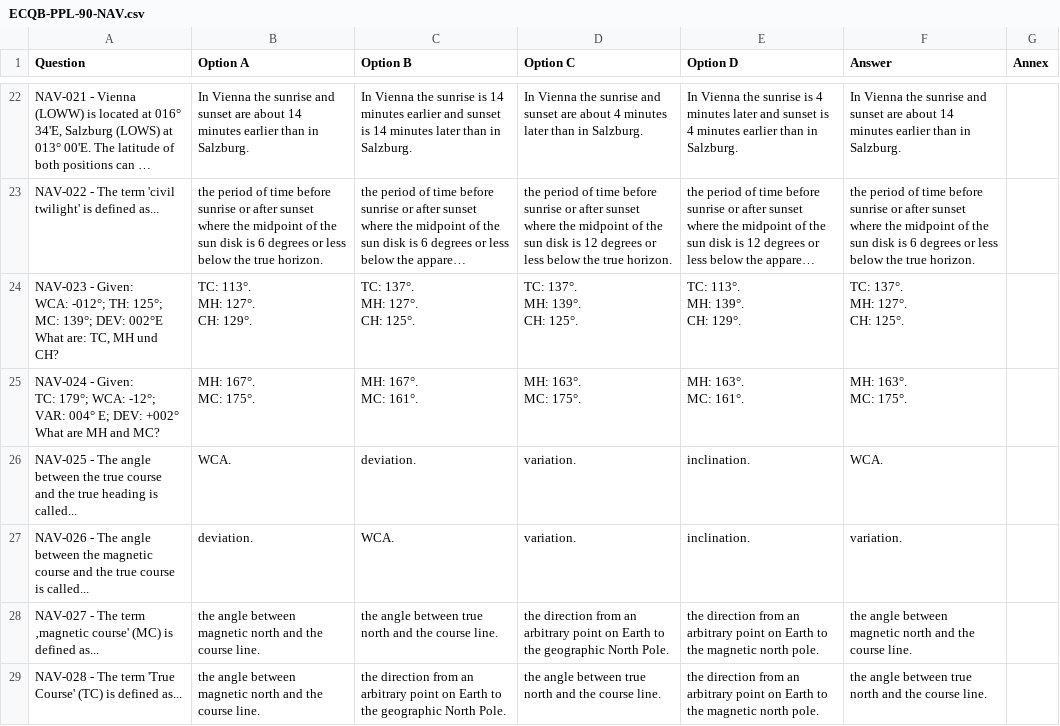
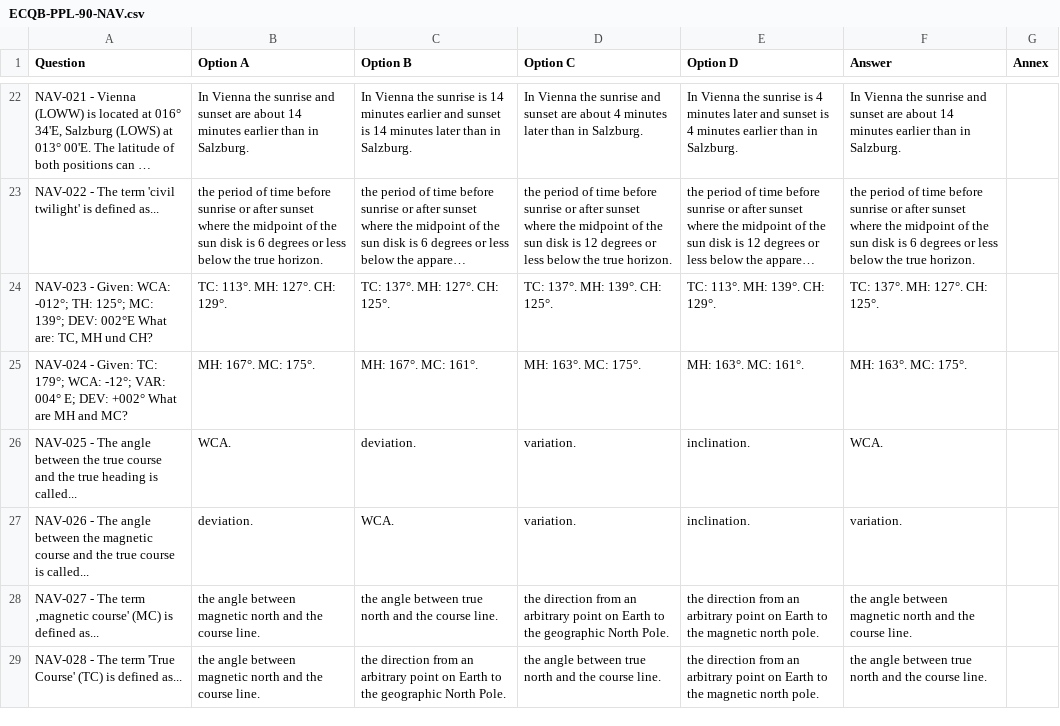
Before and after one commit to JoseAbreu28/SkyExaminer, a CSV file: PPL(A)_AirAcademy/ECQB-PPL-90-NAV.csv, drawn as a sheet; only a part is shown, gaps mark what is left out; long unchanged cells end in …; ↵ is a line break in a cell; the diff covers the shown part only; the diff names each change by its address in the sheet, - before the commit and + after, or states it on an @@ line.

Commit message:
Add files via upload

```diff
--- a/PPL(A)_AirAcademy/ECQB-PPL-90-NAV.csv
+++ b/PPL(A)_AirAcademy/ECQB-PPL-90-NAV.csv
-A24 (Question): …und CH?
+A24 (Question): …und CH?
-B24 (Option A): TC: 113°. ↵ MH: 127°. ↵ CH: 129°.
+B24 (Option A): TC: 113°. MH: 127°. CH: 129°.
-C24 (Option B): TC: 137°. ↵ MH: 127°. ↵ CH: 125°.
+C24 (Option B): TC: 137°. MH: 127°. CH: 125°.
-D24 (Option C): TC: 137°. ↵ MH: 139°. ↵ CH: 125°.
+D24 (Option C): TC: 137°. MH: 139°. CH: 125°.
-E24 (Option D): TC: 113°. ↵ MH: 139°. ↵ CH: 129°.
+E24 (Option D): TC: 113°. MH: 139°. CH: 129°.
-F24 (Answer): TC: 137°. ↵ MH: 127°. ↵ CH: 125°.
+F24 (Answer): TC: 137°. MH: 127°. CH: 125°.
-A25 (Question): …and MC?
+A25 (Question): …and MC?
-B25 (Option A): MH: 167°. ↵ MC: 175°.
+B25 (Option A): MH: 167°. MC: 175°.
-C25 (Option B): MH: 167°. ↵ MC: 161°.
+C25 (Option B): MH: 167°. MC: 161°.
-D25 (Option C): MH: 163°. ↵ MC: 175°.
+D25 (Option C): MH: 163°. MC: 175°.
-E25 (Option D): MH: 163°. ↵ MC: 161°.
+E25 (Option D): MH: 163°. MC: 161°.
-F25 (Answer): MH: 163°. ↵ MC: 175°.
+F25 (Answer): MH: 163°. MC: 175°.
```
Also changed, not shown: 25 edited cells elsewhere in this file.
